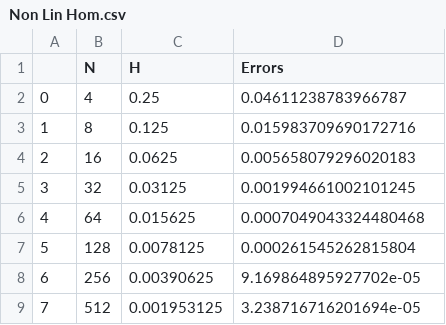
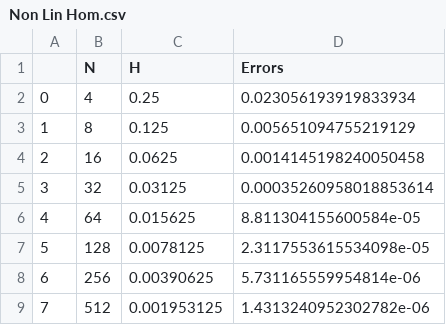
Before and after one commit to Teut2711/Maths-SOP, a CSV file: working 1/Non Lin Hom.csv, drawn as a sheet.

```diff
--- a/working 1/Non Lin Hom.csv
+++ b/working 1/Non Lin Hom.csv
@@ -1,9 +1,9 @@
 ,N,H,Errors
-0,4,0.25,0.04611238783966787
-1,8,0.125,0.015983709690172716
-2,16,0.0625,0.005658079296020183
-3,32,0.03125,0.001994661002101245
-4,64,0.015625,0.0007049043324480468
-5,128,0.0078125,0.000261545262815804
-6,256,0.00390625,9.169864895927702e-05
-7,512,0.001953125,3.238716716201694e-05
+0,4,0.25,0.023056193919833934
+1,8,0.125,0.005651094755219129
+2,16,0.0625,0.0014145198240050458
+3,32,0.03125,0.00035260958018853614
+4,64,0.015625,8.811304155600584e-05
+5,128,0.0078125,2.3117553615534098e-05
+6,256,0.00390625,5.731165559954814e-06
+7,512,0.001953125,1.4313240952302782e-06
```
Also changed, not shown: working 1/Lin Hom.csv, working 1/Lin Non Hom.csv, 38 other files.
